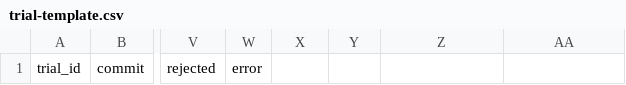
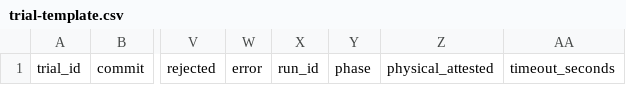
Before and after one commit to Nagaram-Kridey/QR-transfer, a CSV file: docs/benchmarks/trial-template.csv, drawn as a sheet; only a part is shown, gaps mark what is left out; the diff names each change by its address in the sheet, - before the commit and + after, or states it on an @@ line.

Commit message:
feat: add bounded benchmark recording and summaries

```diff
--- a/docs/benchmarks/trial-template.csv
+++ b/docs/benchmarks/trial-template.csv
-X1: (empty)
+X1: run_id
-Y1: (empty)
+Y1: phase
-Z1: (empty)
+Z1: physical_attested
-AA1: (empty)
+AA1: timeout_seconds
```
Also changed, not shown: 17 other files.
